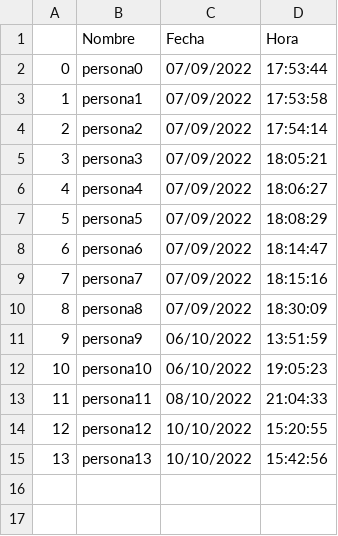
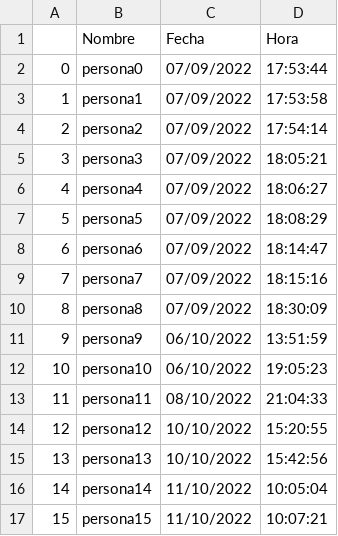
Before and after one commit to darkn-code/concursoIpn, a CSV file: CSV/registro.csv, drawn as a sheet; the diff names each change by its address in the sheet, - before the commit and + after, or states it on an @@ line.

Commit message:
Registro

```diff
--- a/CSV/registro.csv
+++ b/CSV/registro.csv
+row 16: 14 | persona14 | 11/10/2022 | 10:05:04
+row 17: 15 | persona15 | 11/10/2022 | 10:07:21
```
Also changed, not shown: 2 other files.
